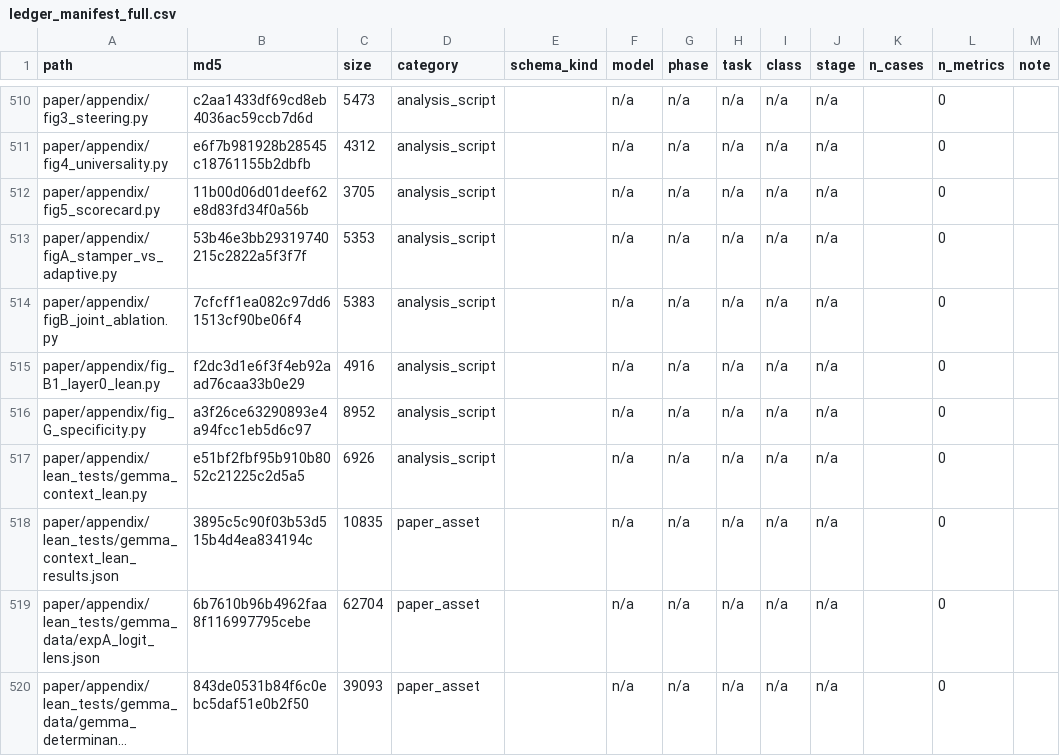
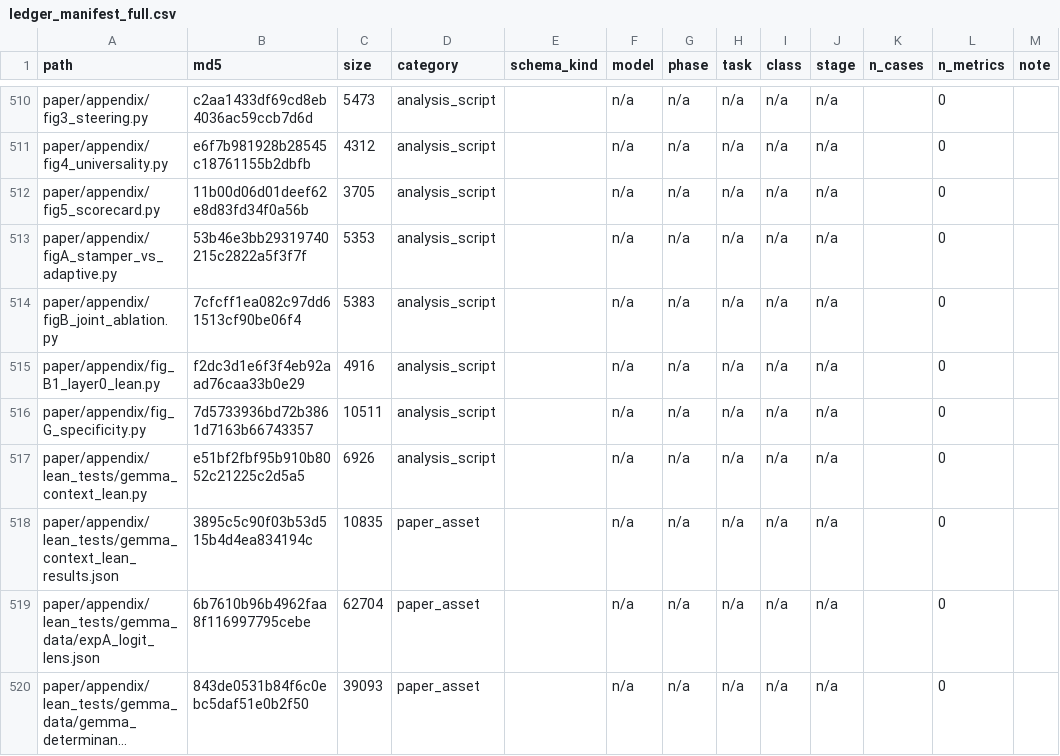
Before and after one commit to signcircuits-experiments/sign-circuit-scaling, a CSV file: paper/appendix/ledger_manifest_full.csv, drawn as a sheet; only a part is shown, gaps mark what is left out; long unchanged cells end in ….

Commit message:
Appendix G figures: pool det+ibp (larger n), add plus-written cohort; refresh manifest + checksums

```diff
--- a/paper/appendix/ledger_manifest_full.csv
+++ b/paper/appendix/ledger_manifest_full.csv
@@ -515,3 +515,3 @@ paper/appendix/figB_joint_ablation.py,7cfcff1ea082c97dd61513cf90be06f4,5383,anal
 paper/appendix/fig_B1_layer0_lean.py,f2dc3d1e6f3f4eb92aad76caa33b0e29,4916,analysis_script,,n/a,n/a,n/a,n/a,n/a,,0,
-paper/appendix/fig_G_specificity.py,a3f26ce63290893e4a94fcc1eb5d6c97,8952,analysis_script,,n/a,n/a,n/a,n/a,n/a,,0,
+paper/appendix/fig_G_specificity.py,7d5733936bd72b3861d7163b66743357,10511,analysis_script,,n/a,n/a,n/a,n/a,n/a,,0,
 paper/appendix/lean_tests/gemma_context_lean.py,e51bf2fbf95b910b8052c21225c2d5a5,6926,analysis_script,,n/a,n/a,n/a,n/a,n/a,,0,
```
Also changed, not shown: 2 other files.
